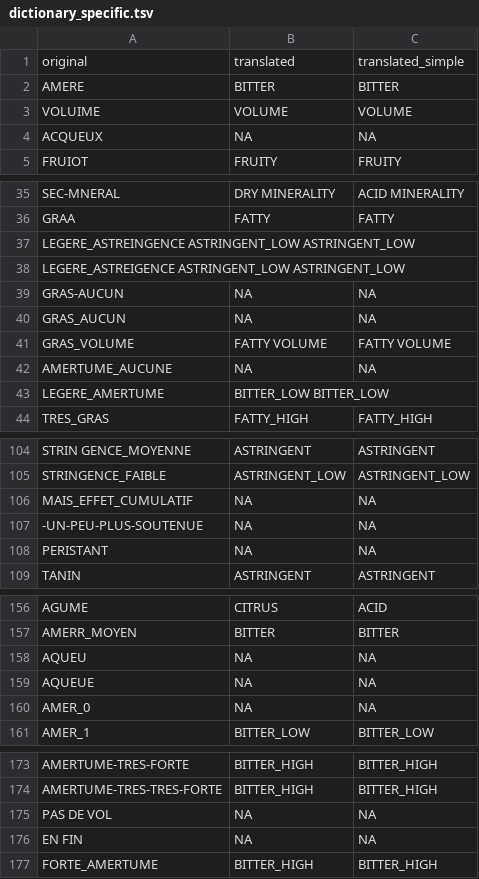
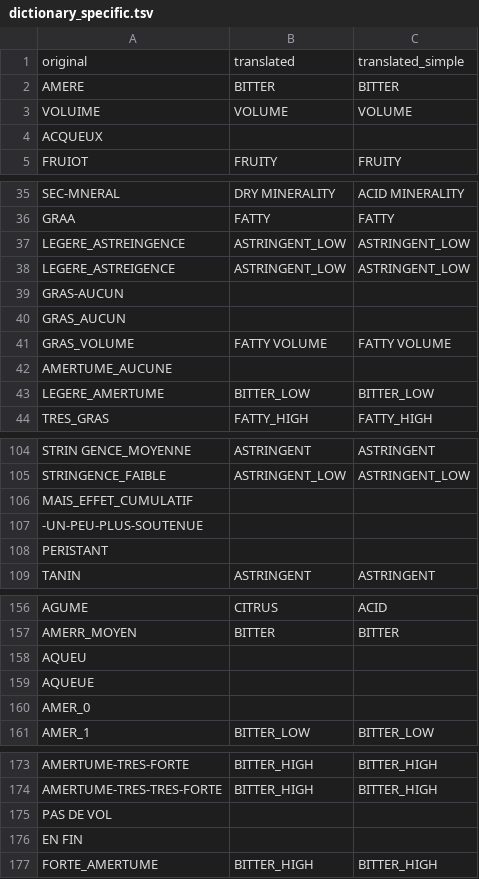
Before and after one commit to Adafede/sapid, a TSV file: inst/extdata/dictionary_specific.tsv, drawn as a sheet; only a part is shown, gaps mark what is left out; the diff covers the shown part only.

```diff
--- a/inst/extdata/dictionary_specific.tsv
+++ b/inst/extdata/dictionary_specific.tsv
@@ -3,3 +3,3 @@ AMERE	BITTER	BITTER
 VOLUIME	VOLUME	VOLUME
-ACQUEUX	NA	NA
+ACQUEUX		
 FRUIOT	FRUITY	FRUITY
@@ -36,9 +36,9 @@ SEC-MNERAL	DRY MINERALITY	ACID MINERALITY
 GRAA	FATTY	FATTY
-LEGERE_ASTREINGENCE ASTRINGENT_LOW ASTRINGENT_LOW
-LEGERE_ASTREIGENCE ASTRINGENT_LOW ASTRINGENT_LOW
-GRAS-AUCUN	NA	NA
-GRAS_AUCUN	NA	NA
+LEGERE_ASTREINGENCE	ASTRINGENT_LOW	ASTRINGENT_LOW
+LEGERE_ASTREIGENCE	ASTRINGENT_LOW	ASTRINGENT_LOW
+GRAS-AUCUN		
+GRAS_AUCUN		
 GRAS_VOLUME	FATTY VOLUME	FATTY VOLUME
-AMERTUME_AUCUNE	NA	NA
-LEGERE_AMERTUME	BITTER_LOW BITTER_LOW
+AMERTUME_AUCUNE		
+LEGERE_AMERTUME	BITTER_LOW	BITTER_LOW
 TRES_GRAS	FATTY_HIGH	FATTY_HIGH
@@ -105,5 +105,5 @@ STRIN GENCE_MOYENNE	ASTRINGENT	ASTRINGENT
 STRINGENCE_FAIBLE	ASTRINGENT_LOW	ASTRINGENT_LOW
-MAIS_EFFET_CUMULATIF	NA	NA
--UN-PEU-PLUS-SOUTENUE	NA	NA
-PERISTANT	NA	NA
+MAIS_EFFET_CUMULATIF		
+-UN-PEU-PLUS-SOUTENUE		
+PERISTANT		
 TANIN	ASTRINGENT	ASTRINGENT
@@ -157,5 +157,5 @@ AGUME	CITRUS	ACID
 AMERR_MOYEN	BITTER	BITTER
-AQUEU	NA	NA
-AQUEUE	NA	NA
-AMER_0	NA	NA
+AQUEU		
+AQUEUE		
+AMER_0		
 AMER_1	BITTER_LOW	BITTER_LOW
@@ -174,4 +174,4 @@ AMERTUME-TRES-FORTE	BITTER_HIGH	BITTER_HIGH
 AMERTUME-TRES-TRES-FORTE	BITTER_HIGH	BITTER_HIGH
-PAS DE VOL	NA	NA
-EN FIN	NA	NA
+PAS DE VOL		
+EN FIN		
 FORTE_AMERTUME	BITTER_HIGH	BITTER_HIGH
```
Also changed, not shown: 9 edited cells elsewhere in this file, inst/extdata/dictionary_generic.tsv, 25 other files.
